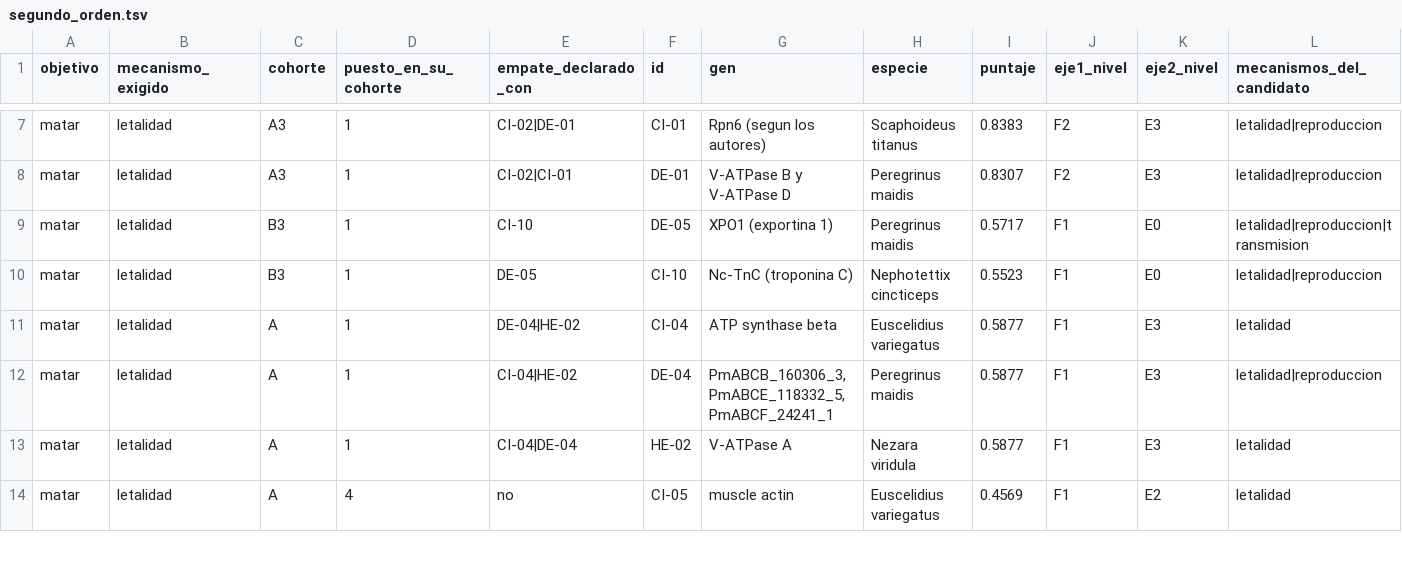
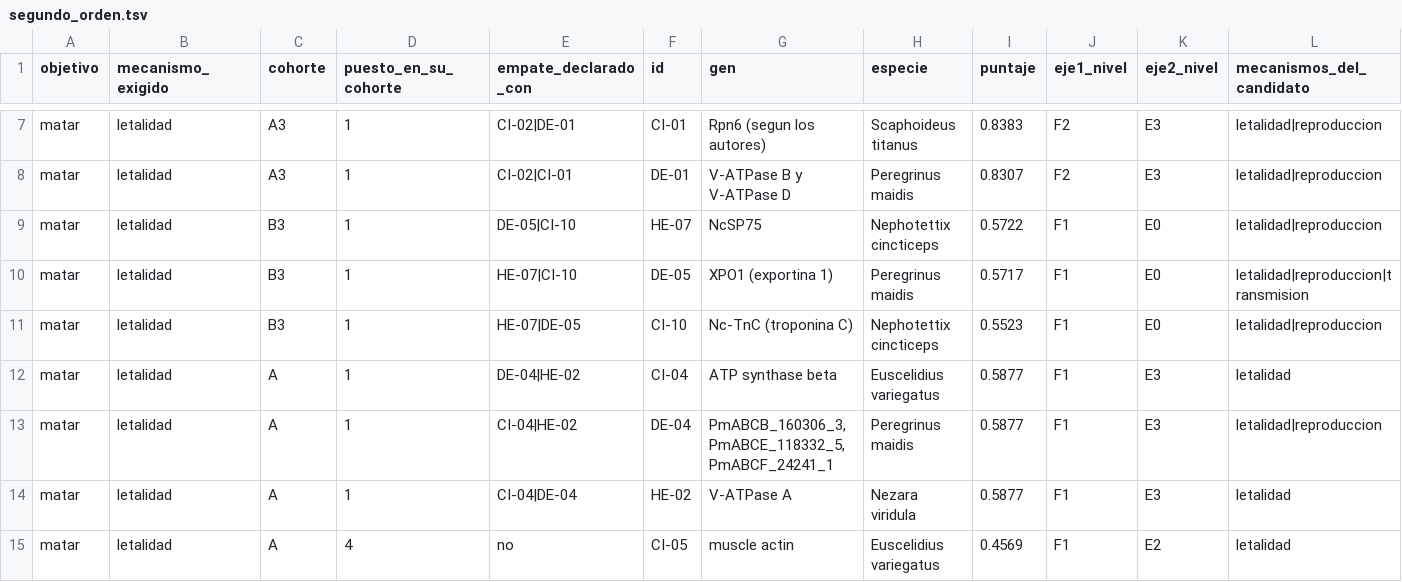
Before and after one commit to Castanosjoaquin/chicharrita-research, a TSV file: research/ola6/F3_recomendador_genes/resultados/segundo_orden.tsv, drawn as a sheet; only a part is shown, gaps mark what is left out; addresses are those after the commit; rows hold the shown columns only; the diff covers the shown part only; the diff names each change by its address in the sheet, - before the commit and + after, or states it on an @@ line.

```diff
--- a/research/ola6/F3_recomendador_genes/resultados/segundo_orden.tsv
+++ b/research/ola6/F3_recomendador_genes/resultados/segundo_orden.tsv
+row 9: matar | letalidad | B3 | 1 | DE-05|CI-10 | HE-07 | NcSP75 | Nephotettix cincticeps | 0.5722 | F1 | E0 | letalidad|reproduccion
-E10 (empate_declarado_con): CI-10
+E10 (empate_declarado_con): HE-07|CI-10
-E11 (empate_declarado_con): DE-05
+E11 (empate_declarado_con): HE-07|DE-05
```
Also changed, not shown: 1 added row, 2 removed rows and 5 edited cells elsewhere in this file, research/ola6/F3_recomendador_genes/resultados/orden_genes.tsv, 14 other files.
